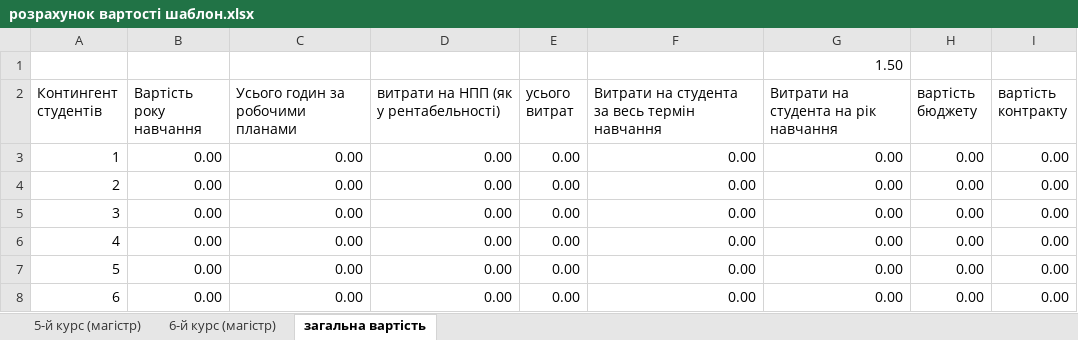
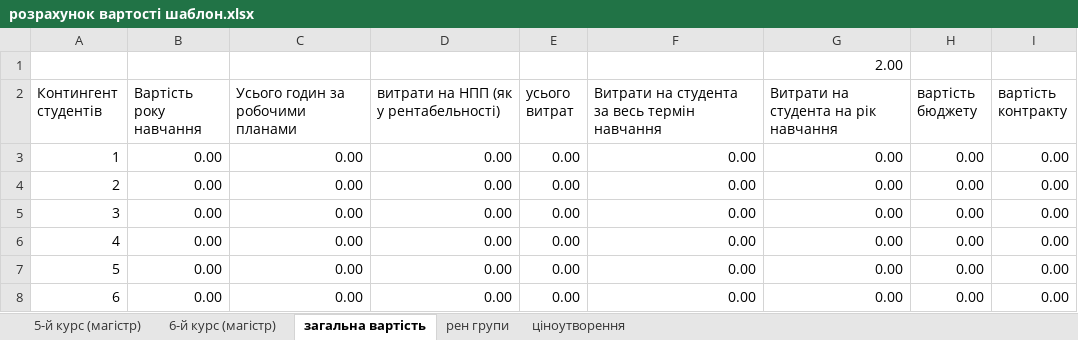
Before and after one commit to Rebutti/term_paper_3d_grade, an Excel workbook: розрахунок вартості шаблон.xlsx, sheet загальна вартість, drawn as a sheet; only a part is shown; values as stored, in another font and other column widths than the file's, no borders; charts and pictures and conditional formats not drawn; the diff names each change by its address in the sheet, - before the commit and + after, or states it on an @@ line.

```diff
--- a/розрахунок вартості шаблон.xlsx (sheet загальна вартість)
+++ b/розрахунок вартості шаблон.xlsx (sheet загальна вартість)
+sheet tab: рен групи
+sheet tab: ціноутворення
-G1: 1.50
+G1: 2.00
```
Also changed, not shown: charts or pictures, Копия Овсов_таблиця складу рентабельності групи.xlsx, розрахунок вартості шаблон бакалавр.xlsx, 9 other files.
